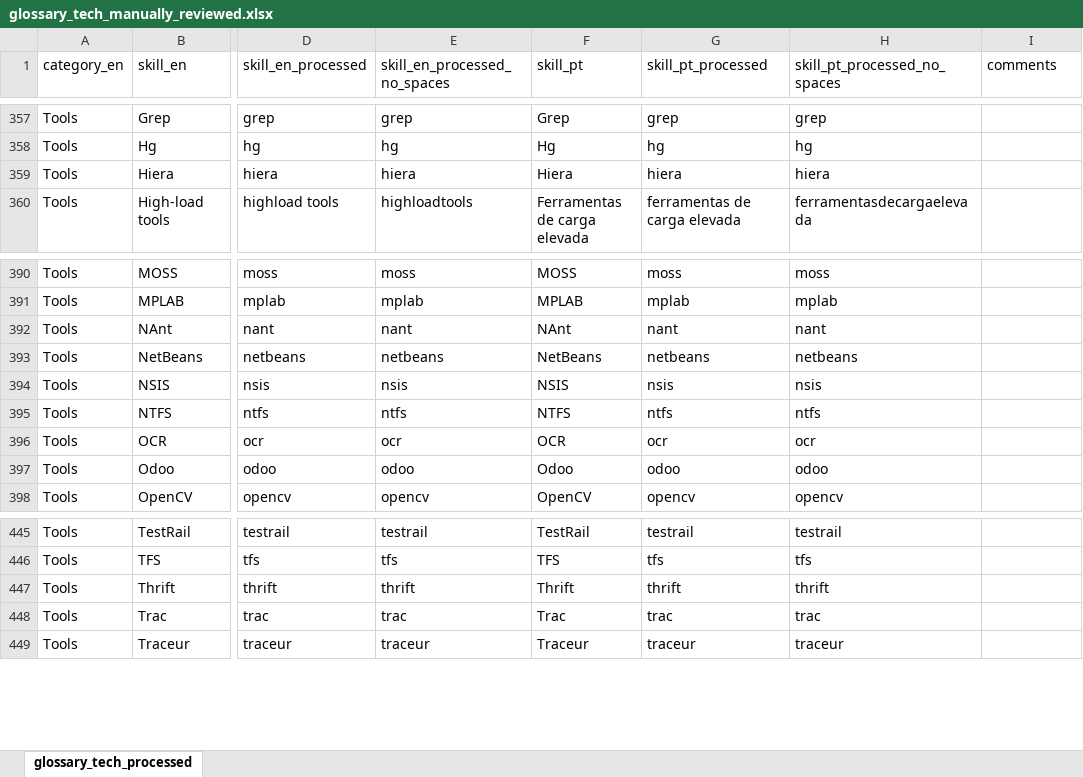
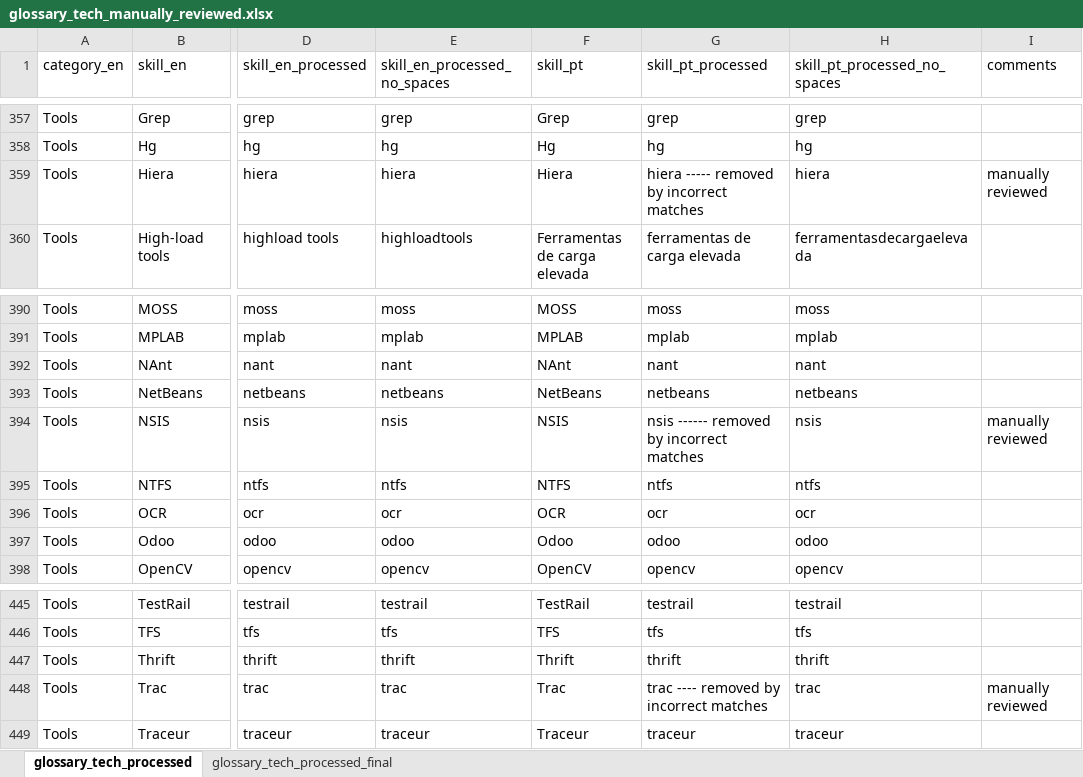
Before and after one commit to ivanrmello/berle-means, an Excel workbook: research-in-acc-sciences/accountant-profile-in-startups/glossary_tech_manually_reviewed.xlsx, sheet glossary_tech_processed, drawn as a sheet; only a part is shown, gaps mark what is left out; values as stored, in another font and other column widths than the file's, no borders; the diff covers the shown part only; the diff names each change by its address in the sheet, - before the commit and + after, or states it on an @@ line.

```diff
--- a/research-in-acc-sciences/accountant-profile-in-startups/glossary_tech_manually_reviewed.xlsx (sheet glossary_tech_processed)
+++ b/research-in-acc-sciences/accountant-profile-in-startups/glossary_tech_manually_reviewed.xlsx (sheet glossary_tech_processed)
+sheet tab: glossary_tech_processed_final
-G359 (skill_pt_processed): hiera
+G359 (skill_pt_processed): hiera ----- removed by incorrect matches
-I359 (comments): (empty)
+I359 (comments): manually reviewed
-G394 (skill_pt_processed): nsis
+G394 (skill_pt_processed): nsis ------ removed by incorrect matches
-I394 (comments): (empty)
+I394 (comments): manually reviewed
-G448 (skill_pt_processed): trac
+G448 (skill_pt_processed): trac ---- removed by incorrect matches
-I448 (comments): (empty)
+I448 (comments): manually reviewed
```
Also changed, not shown: 24 edited cells elsewhere in this sheet, 10 other files.
